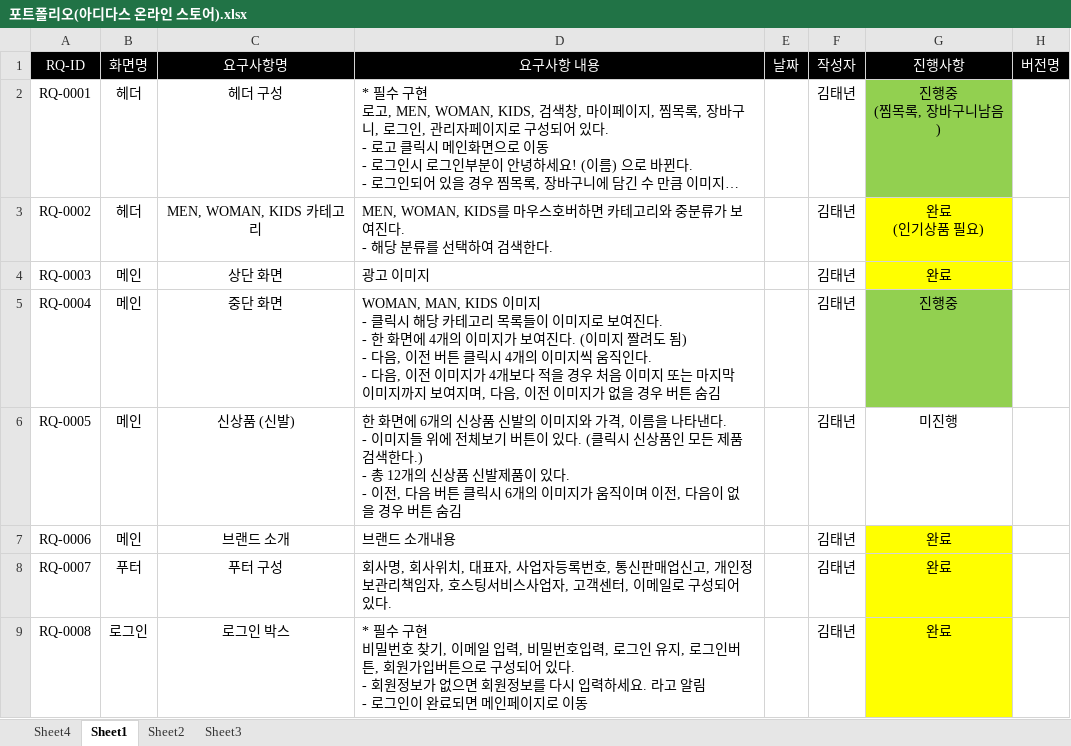
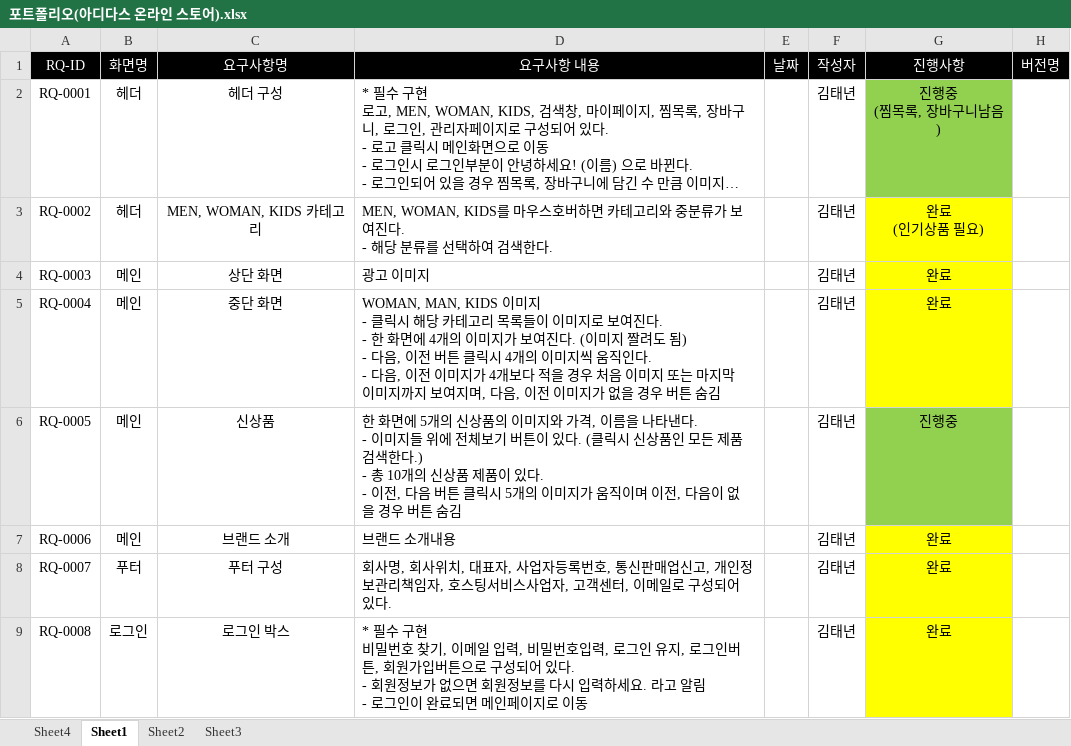
Before and after one commit to KIMTAENYEON/adidas_store_tn, an Excel workbook: 포트폴리오(아디다스 온라인 스토어).xlsx, sheet Sheet1, drawn as a sheet; only a part is shown; long unchanged cells end in …; values as stored, in another font and other column widths than the file's, no borders; ↵ is a line break in a cell; the diff names each change by its address in the sheet, - before the commit and + after, or states it on an @@ line.

Commit message:
포트폴리오 요구사항 명세서 (아디다스온라인스토어)

```diff
--- a/포트폴리오(아디다스 온라인 스토어).xlsx (sheet Sheet1)
+++ b/포트폴리오(아디다스 온라인 스토어).xlsx (sheet Sheet1)
-G5: 진행중
+G5: 완료
-G5 fill: #92D050
+G5 fill: #FFFF00
-C6: 신상품 (신발)
+C6: 신상품
-D6: …화면에 6개의 신상품 신발의 이미지와 가격, 이름을 나타낸다. ↵ - 이미지들 위에 전체보기 버튼이 있다. (클릭시 신상품인 모든 제품 검색한다.) ↵ - 총 12개의 신상품 신발제품이 있다. ↵ - 이전, 다음 버튼 클릭시 6개의 이…
+D6: …화면에 5개의 신상품의 이미지와 가격, 이름을 나타낸다. ↵ - 이미지들 위에 전체보기 버튼이 있다. (클릭시 신상품인 모든 제품 검색한다.) ↵ - 총 10개의 신상품 제품이 있다. ↵ - 이전, 다음 버튼 클릭시 5개의 이…
-G6: 미진행
+G6: 진행중
-G6 fill: none
+G6 fill: #92D050
```
